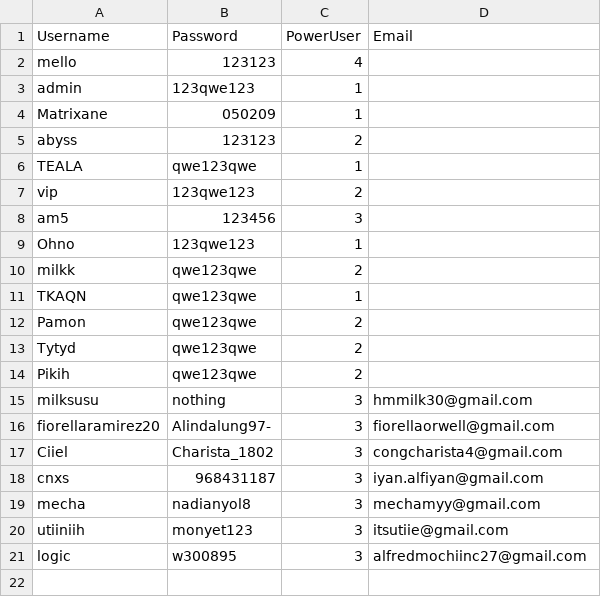
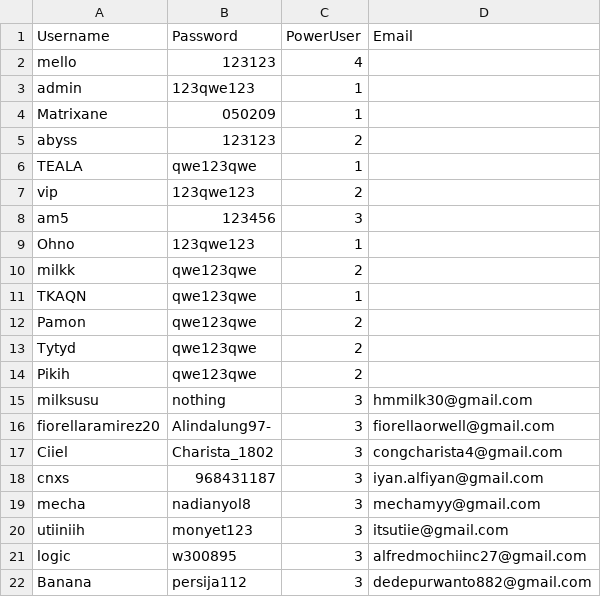
Before and after one commit to rebeatproject/AuditionMusic5, a CSV file: data/users.csv, drawn as a sheet.

Commit message:
user: signup Banana

```diff
--- a/data/users.csv
+++ b/data/users.csv
@@ -21 +21,2 @@ utiiniih;monyet123;3;itsutiie@gmail.com
 logic;w300895;3;alfredmochiinc27@gmail.com
+Banana;persija112;3;dedepurwanto882@gmail.com
```
